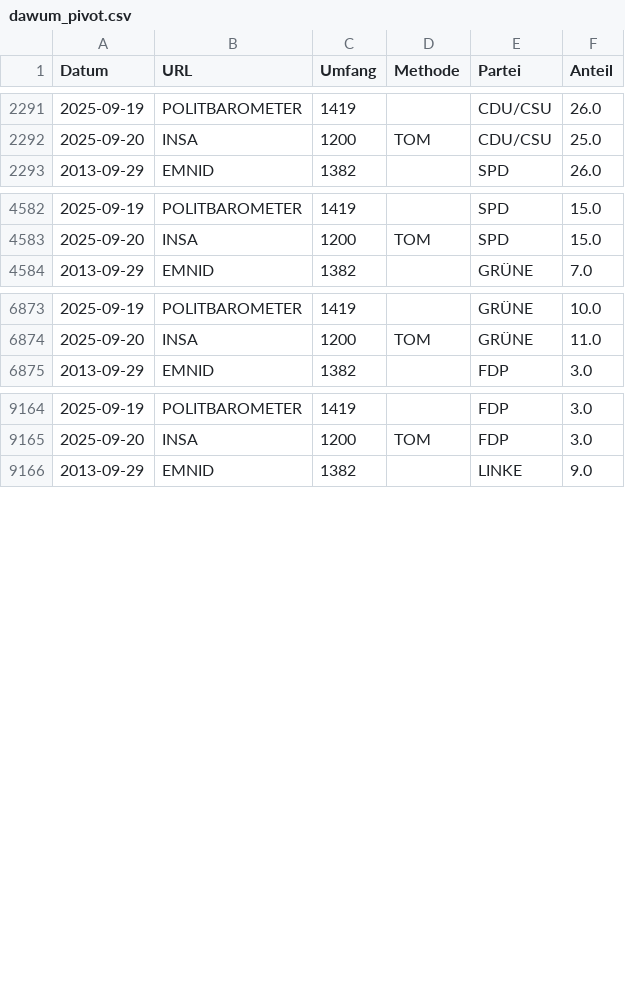
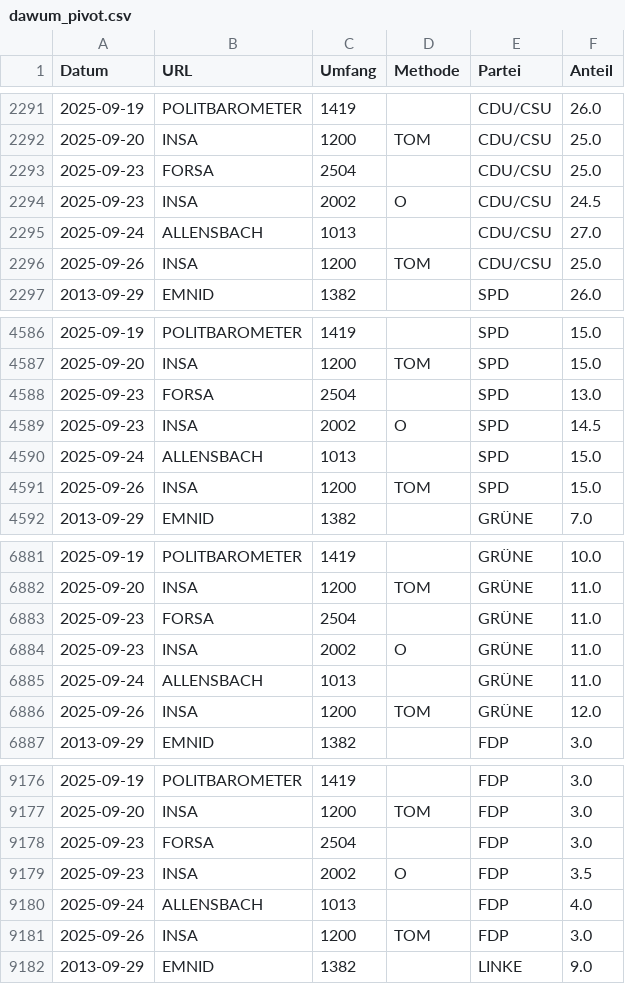
Before and after one commit to thomascamminady/dawum-crawl, a CSV file: data/dawum_pivot.csv, drawn as a sheet; only a part is shown, gaps mark what is left out; the diff covers the shown part only.

```diff
--- a/data/dawum_pivot.csv
+++ b/data/dawum_pivot.csv
@@ -2292,2 +2292,6 @@ Datum,URL,Umfang,Methode,Partei,Anteil
 2025-09-20,INSA,1200,TOM,CDU/CSU,25.0
+2025-09-23,FORSA,2504,"",CDU/CSU,25.0
+2025-09-23,INSA,2002,O,CDU/CSU,24.5
+2025-09-24,ALLENSBACH,1013,"",CDU/CSU,27.0
+2025-09-26,INSA,1200,TOM,CDU/CSU,25.0
 2013-09-29,EMNID,1382,"",SPD,26.0
@@ -4583,2 +4587,6 @@ Datum,URL,Umfang,Methode,Partei,Anteil
 2025-09-20,INSA,1200,TOM,SPD,15.0
+2025-09-23,FORSA,2504,"",SPD,13.0
+2025-09-23,INSA,2002,O,SPD,14.5
+2025-09-24,ALLENSBACH,1013,"",SPD,15.0
+2025-09-26,INSA,1200,TOM,SPD,15.0
 2013-09-29,EMNID,1382,"",GRÜNE,7.0
@@ -6874,2 +6882,6 @@ Datum,URL,Umfang,Methode,Partei,Anteil
 2025-09-20,INSA,1200,TOM,GRÜNE,11.0
+2025-09-23,FORSA,2504,"",GRÜNE,11.0
+2025-09-23,INSA,2002,O,GRÜNE,11.0
+2025-09-24,ALLENSBACH,1013,"",GRÜNE,11.0
+2025-09-26,INSA,1200,TOM,GRÜNE,12.0
 2013-09-29,EMNID,1382,"",FDP,3.0
@@ -9165,2 +9177,6 @@ Datum,URL,Umfang,Methode,Partei,Anteil
 2025-09-20,INSA,1200,TOM,FDP,3.0
+2025-09-23,FORSA,2504,"",FDP,3.0
+2025-09-23,INSA,2002,O,FDP,3.5
+2025-09-24,ALLENSBACH,1013,"",FDP,4.0
+2025-09-26,INSA,1200,TOM,FDP,3.0
 2013-09-29,EMNID,1382,"",LINKE,9.0
```
Also changed, not shown: 20 added rows elsewhere in this file, data/dawum.csv, 1 other file.
